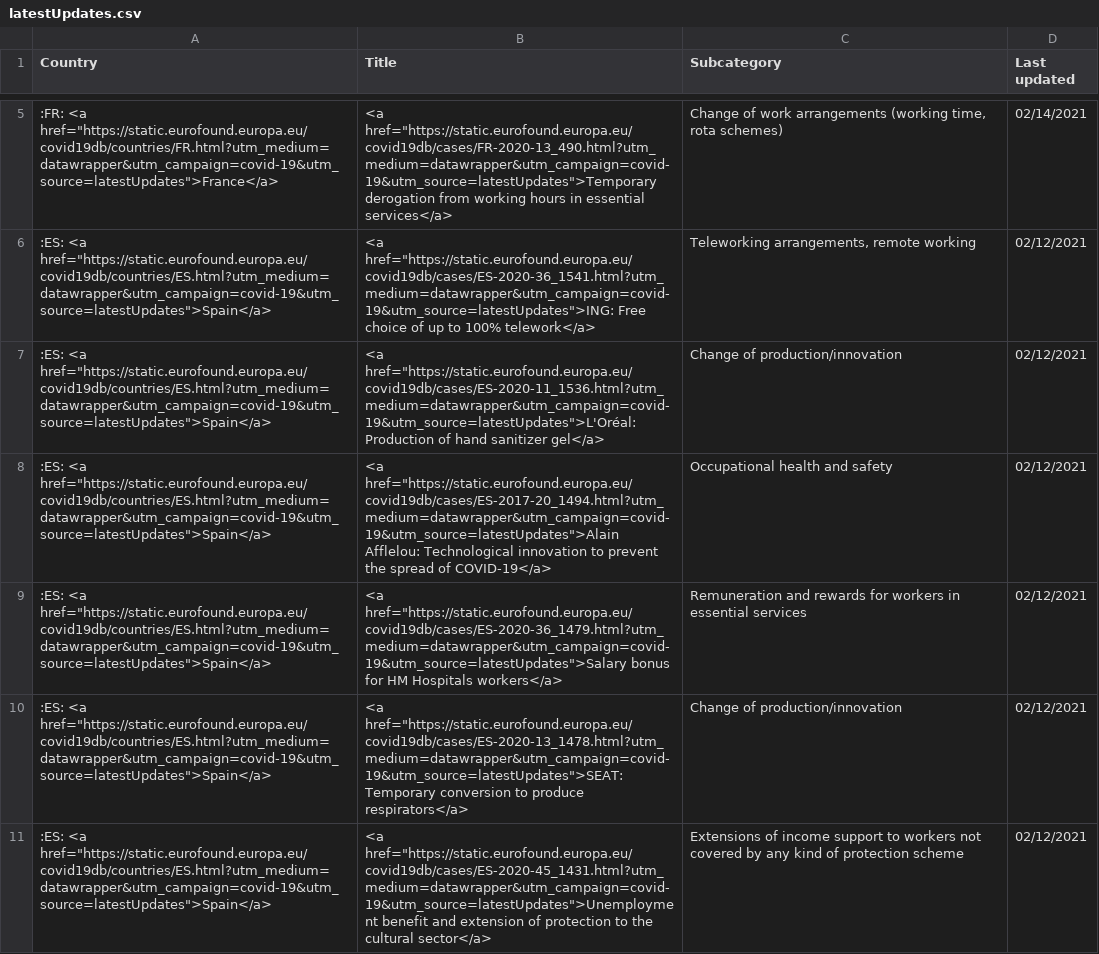
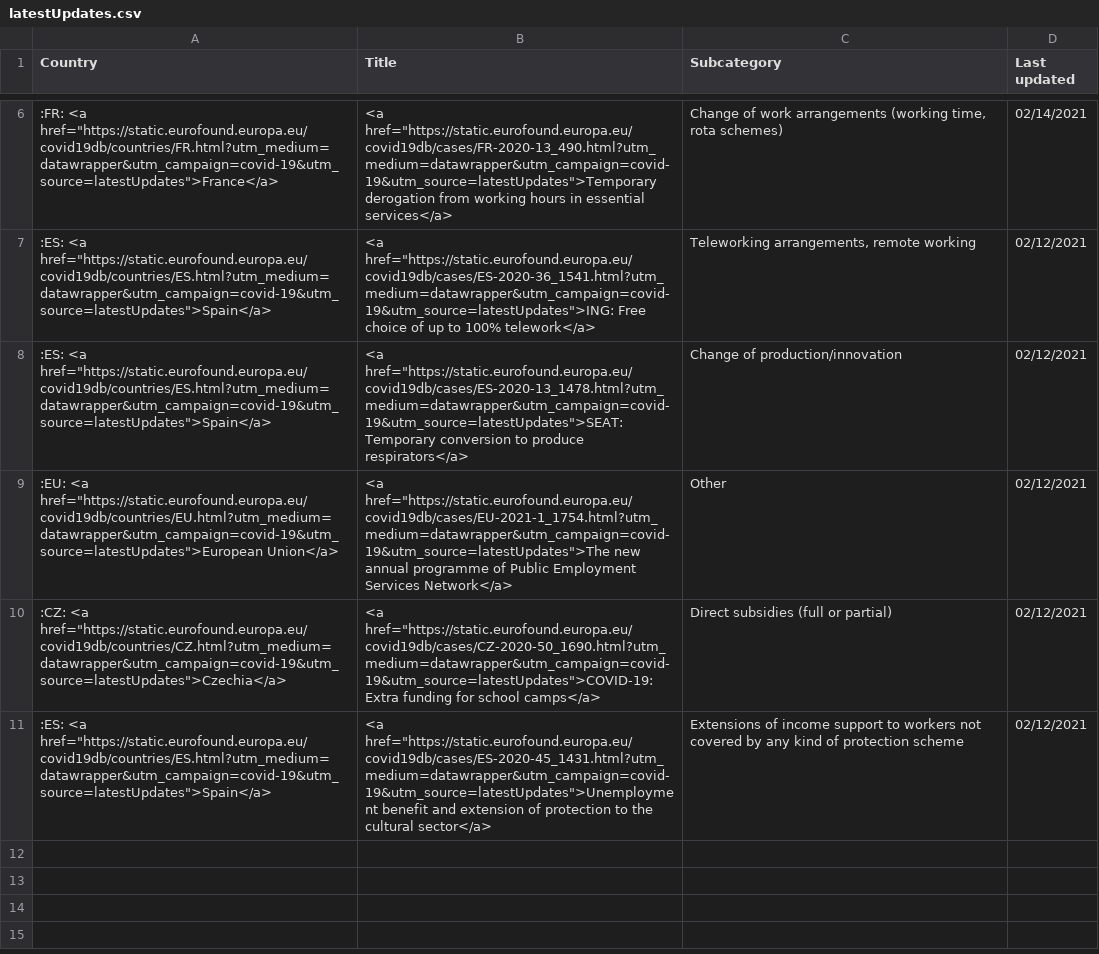
Before and after one commit to eurofound/static, a CSV file: covid19db/datawrapper/latestUpdates.csv, drawn as a sheet; only a part is shown, gaps mark what is left out; removed rows and columns are numbered as before the commit, all else as after; the diff covers the shown part only; the diff names each change by its address in the sheet, - before the commit and + after, or states it on an @@ line.

```diff
--- a/covid19db/datawrapper/latestUpdates.csv
+++ b/covid19db/datawrapper/latestUpdates.csv
-row 7: :ES: <a href="https://static.eurofound.europa.eu/covid19db/countries/ES.html?utm_medium=datawrapper&utm_campaign=covid-19&utm_source=latestUpdates">Spain</a> | <a href="https://static.eurofound.europa.eu/covid19db/cases/ES-2020-11_1536.html?utm_medium=datawrapper&utm_campaign=covid-19&utm_source=latestUpdates">L'Oréal: Production of hand sanitizer gel</a> | Change of production/innovation | 02/12/2021
-row 8: :ES: <a href="https://static.eurofound.europa.eu/covid19db/countries/ES.html?utm_medium=datawrapper&utm_campaign=covid-19&utm_source=latestUpdates">Spain</a> | <a href="https://static.eurofound.europa.eu/covid19db/cases/ES-2017-20_1494.html?utm_medium=datawrapper&utm_campaign=covid-19&utm_source=latestUpdates">Alain Afflelou: Technological innovation to prevent the spread of COVID-19</a> | Occupational health and safety | 02/12/2021
-row 9: :ES: <a href="https://static.eurofound.europa.eu/covid19db/countries/ES.html?utm_medium=datawrapper&utm_campaign=covid-19&utm_source=latestUpdates">Spain</a> | <a href="https://static.eurofound.europa.eu/covid19db/cases/ES-2020-36_1479.html?utm_medium=datawrapper&utm_campaign=covid-19&utm_source=latestUpdates">Salary bonus for HM Hospitals workers</a> | Remuneration and rewards for workers in essential services | 02/12/2021
+row 9: :EU: <a href="https://static.eurofound.europa.eu/covid19db/countries/EU.html?utm_medium=datawrapper&utm_campaign=covid-19&utm_source=latestUpdates">European Union</a> | <a href="https://static.eurofound.europa.eu/covid19db/cases/EU-2021-1_1754.html?utm_medium=datawrapper&utm_campaign=covid-19&utm_source=latestUpdates">The new annual programme of Public Employment Services Network</a> | Other | 02/12/2021
+row 10: :CZ: <a href="https://static.eurofound.europa.eu/covid19db/countries/CZ.html?utm_medium=datawrapper&utm_campaign=covid-19&utm_source=latestUpdates">Czechia</a> | <a href="https://static.eurofound.europa.eu/covid19db/cases/CZ-2020-50_1690.html?utm_medium=datawrapper&utm_campaign=covid-19&utm_source=latestUpdates">COVID-19: Extra funding for school camps</a> | Direct subsidies (full or partial) | 02/12/2021
```
Also changed, not shown: 1 added row and 1 moved row elsewhere in this file, covid19db/datawrapper/catandSocialRole.csv, covid19db/datawrapper/categories.csv, 14 other files.
